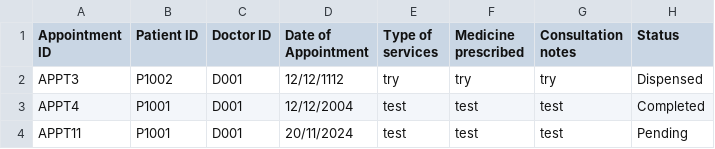
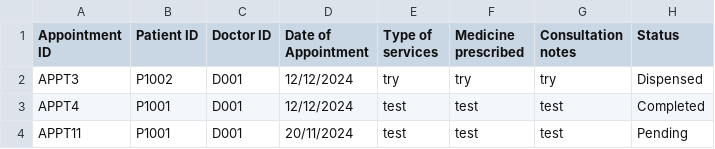
Before and after one commit to ajunhoa/OOP-Project, a CSV file: assets/appointment_outcome.csv, drawn as a sheet.

```diff
--- a/assets/appointment_outcome.csv
+++ b/assets/appointment_outcome.csv
@@ -1,4 +1,4 @@
 Appointment ID,Patient ID,Doctor ID,Date of Appointment,Type of services,Medicine prescribed,Consultation notes,Status
-APPT3,P1002,D001,12/12/1112,try,try,try,Dispensed
-APPT4,P1001,D001,12/12/2004,test,test,test,Completed
+APPT3,P1002,D001,12/12/2024,try,try,try,Dispensed
+APPT4,P1001,D001,12/12/2024,test,test,test,Completed
 APPT11,P1001,D001,20/11/2024,test,test,test,Pending
```
Also changed, not shown: assets/appointment.csv, assets/updatedstafflist.csv, 1 other file.
